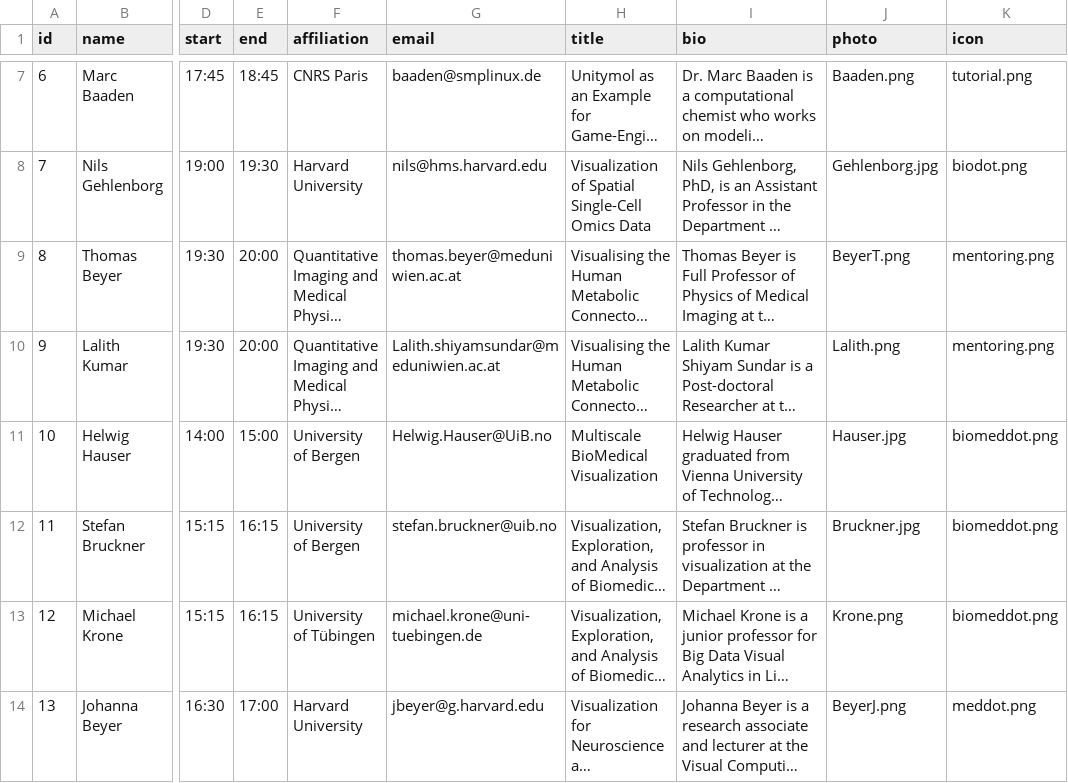
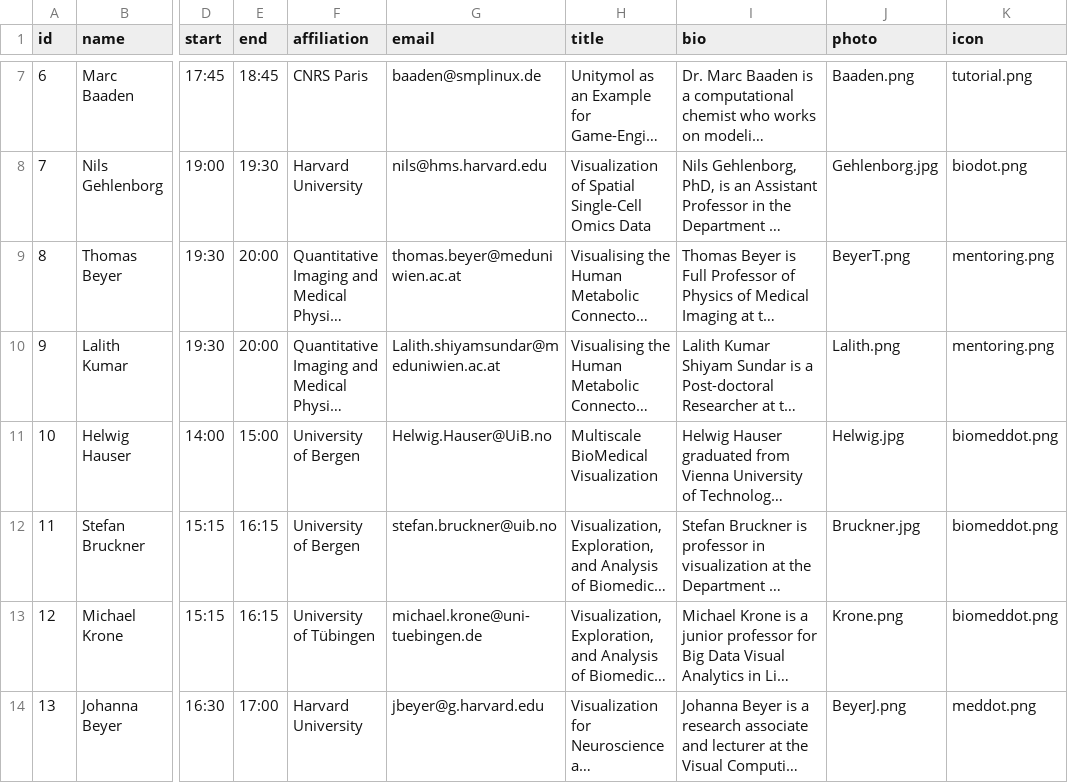
Before and after one commit to biomedvis/biomedvis.github.io, a CSV file: _data/program.csv, drawn as a sheet; only a part is shown, gaps mark what is left out; long unchanged cells end in …; the diff names each change by its address in the sheet, - before the commit and + after, or states it on an @@ line.

Commit message:
helwig is making trouble

```diff
--- a/_data/program.csv
+++ b/_data/program.csv
-J11 (photo): Hauser.jpg
+J11 (photo): Helwig.jpg
```
